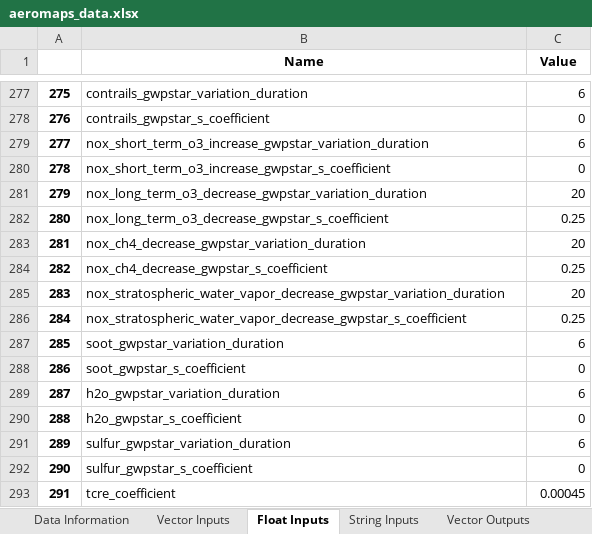
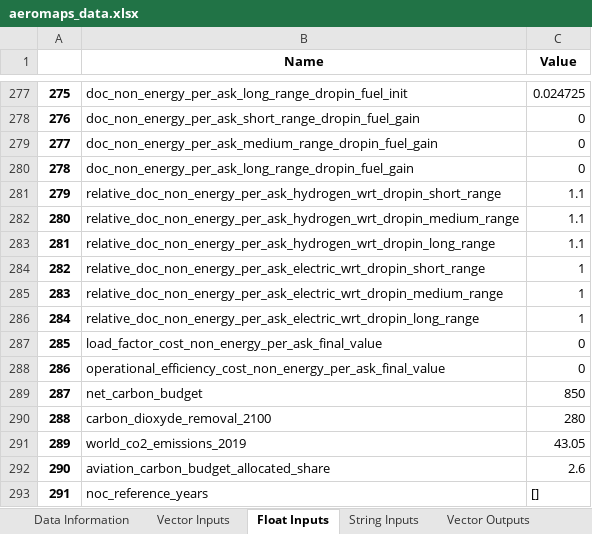
Before and after one commit to AeroMAPS/AeroMAPS, an Excel workbook: aeromaps/notebooks/tutorials/run_a_basic_calculation/aeromaps_data.xlsx, sheet Float Inputs, drawn as a sheet; only a part is shown, gaps mark what is left out; values as stored, in another font and other column widths than the file's, no borders; 1 other sheet too large or unreadable and not compared; the diff covers the shown part only; the diff names each change by its address in the sheet, - before the commit and + after, or states it on an @@ line.

```diff
--- a/aeromaps/notebooks/tutorials/run_a_basic_calculation/aeromaps_data.xlsx (sheet Float Inputs)
+++ b/aeromaps/notebooks/tutorials/run_a_basic_calculation/aeromaps_data.xlsx (sheet Float Inputs)
-B277 (Name): contrails_gwpstar_variation_duration
+B277 (Name): doc_non_energy_per_ask_long_range_dropin_fuel_init
-C277 (Value): 6
+C277 (Value): 0.024725
-B278 (Name): contrails_gwpstar_s_coefficient
+B278 (Name): doc_non_energy_per_ask_short_range_dropin_fuel_gain
-B279 (Name): nox_short_term_o3_increase_gwpstar_variation_duration
+B279 (Name): doc_non_energy_per_ask_medium_range_dropin_fuel_gain
-C279 (Value): 6
+C279 (Value): 0
-B280 (Name): nox_short_term_o3_increase_gwpstar_s_coefficient
+B280 (Name): doc_non_energy_per_ask_long_range_dropin_fuel_gain
-B281 (Name): nox_long_term_o3_decrease_gwpstar_variation_duration
+B281 (Name): relative_doc_non_energy_per_ask_hydrogen_wrt_dropin_short_range
-C281 (Value): 20
+C281 (Value): 1.1
-B282 (Name): nox_long_term_o3_decrease_gwpstar_s_coefficient
+B282 (Name): relative_doc_non_energy_per_ask_hydrogen_wrt_dropin_medium_range
-C282 (Value): 0.25
+C282 (Value): 1.1
-B283 (Name): nox_ch4_decrease_gwpstar_variation_duration
+B283 (Name): relative_doc_non_energy_per_ask_hydrogen_wrt_dropin_long_range
-C283 (Value): 20
+C283 (Value): 1.1
-B284 (Name): nox_ch4_decrease_gwpstar_s_coefficient
+B284 (Name): relative_doc_non_energy_per_ask_electric_wrt_dropin_short_range
-C284 (Value): 0.25
+C284 (Value): 1
-B285 (Name): nox_stratospheric_water_vapor_decrease_gwpstar_variation_duration
+B285 (Name): relative_doc_non_energy_per_ask_electric_wrt_dropin_medium_range
-C285 (Value): 20
+C285 (Value): 1
-B286 (Name): nox_stratospheric_water_vapor_decrease_gwpstar_s_coefficient
+B286 (Name): relative_doc_non_energy_per_ask_electric_wrt_dropin_long_range
-C286 (Value): 0.25
+C286 (Value): 1
-B287 (Name): soot_gwpstar_variation_duration
+B287 (Name): load_factor_cost_non_energy_per_ask_final_value
-C287 (Value): 6
+C287 (Value): 0
-B288 (Name): soot_gwpstar_s_coefficient
+B288 (Name): operational_efficiency_cost_non_energy_per_ask_final_value
-B289 (Name): h2o_gwpstar_variation_duration
+B289 (Name): net_carbon_budget
-C289 (Value): 6
+C289 (Value): 850
-B290 (Name): h2o_gwpstar_s_coefficient
+B290 (Name): carbon_dioxyde_removal_2100
-C290 (Value): 0
+C290 (Value): 280
-B291 (Name): sulfur_gwpstar_variation_duration
+B291 (Name): world_co2_emissions_2019
-C291 (Value): 6
+C291 (Value): 43.05
-B292 (Name): sulfur_gwpstar_s_coefficient
+B292 (Name): aviation_carbon_budget_allocated_share
-C292 (Value): 0
+C292 (Value): 2.6
-B293 (Name): tcre_coefficient
+B293 (Name): noc_reference_years
-C293 (Value): 0.00045
+C293 (Value): []
```
Also changed, not shown: 109 edited cells elsewhere in this sheet, sheet Climate Outputs, sheet Data Information, sheet String Inputs, sheet Float Outputs, sheet Vector Inputs, 6 other files.
